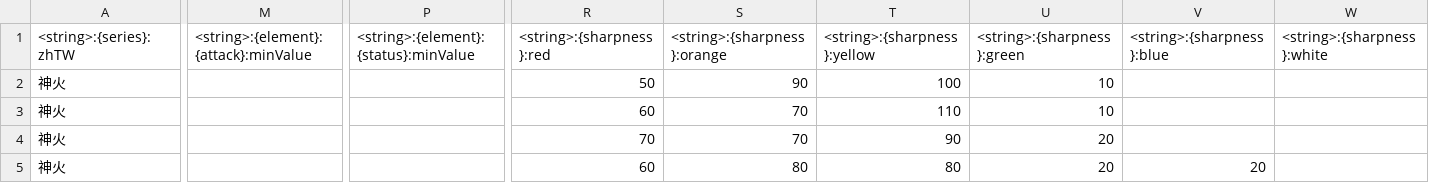
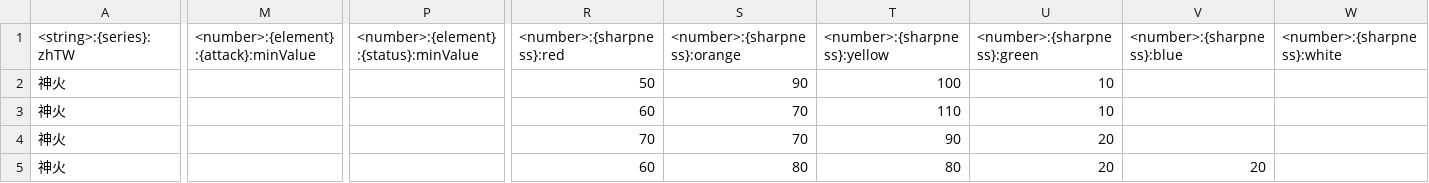
Before and after one commit to scarwu/MHRCalculator, a CSV file: src/tools/files/weapons.csv, drawn as a sheet; only a part is shown, gaps mark what is left out; the diff covers the shown part only; the diff names each change by its address in the sheet, - before the commit and + after, or states it on an @@ line.

```diff
--- a/src/tools/files/weapons.csv
+++ b/src/tools/files/weapons.csv
-M1: <string>:{element}:{attack}:minValue
+M1: <number>:{element}:{attack}:minValue
-P1: <string>:{element}:{status}:minValue
+P1: <number>:{element}:{status}:minValue
-R1: <string>:{sharpness}:red
+R1: <number>:{sharpness}:red
-S1: <string>:{sharpness}:orange
+S1: <number>:{sharpness}:orange
-T1: <string>:{sharpness}:yellow
+T1: <number>:{sharpness}:yellow
-U1: <string>:{sharpness}:green
+U1: <number>:{sharpness}:green
-V1: <string>:{sharpness}:blue
+V1: <number>:{sharpness}:blue
-W1: <string>:{sharpness}:white
+W1: <number>:{sharpness}:white
```
Also changed, not shown: 1 edited cell elsewhere in this file, src/tools/files/armors.csv, 2 other files.
